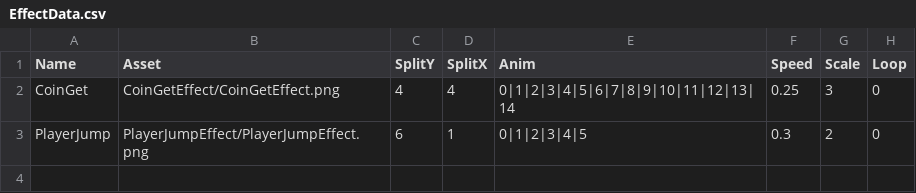
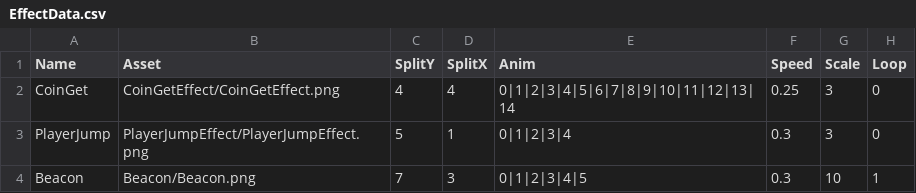
Before and after one commit to kd1425724/2.5DGame, a CSV file: 2.5DKadai/Asset/Data/ObjectData/EffectData/EffectData.csv, drawn as a sheet.

```diff
--- a/2.5DKadai/Asset/Data/ObjectData/EffectData/EffectData.csv
+++ b/2.5DKadai/Asset/Data/ObjectData/EffectData/EffectData.csv
@@ -2,2 +2,3 @@ Name,Asset,SplitY,SplitX,Anim,Speed,Scale,Loop
 CoinGet,CoinGetEffect/CoinGetEffect.png,4,4,0|1|2|3|4|5|6|7|8|9|10|11|12|13|14,0.25,3,0
-PlayerJump,PlayerJumpEffect/PlayerJumpEffect.png,6,1,0|1|2|3|4|5,0.3,2,0
+PlayerJump,PlayerJumpEffect/PlayerJumpEffect.png,5,1,0|1|2|3|4,0.3,3,0
+Beacon,Beacon/Beacon.png,7,3,0|1|2|3|4|5,0.3,10,1
```
Also changed, not shown: 48 other files.
